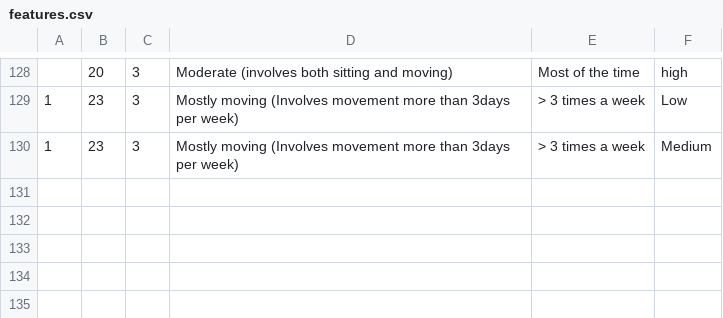
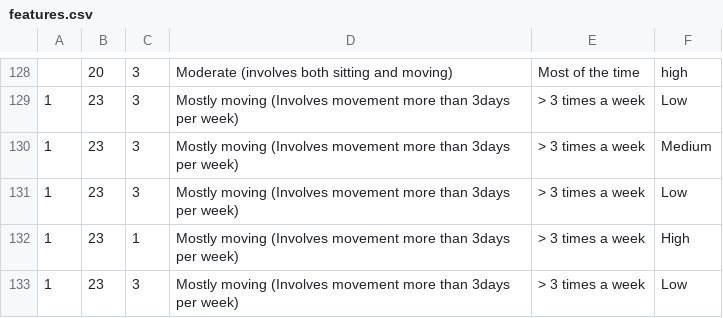
Before and after one commit to ahmedfadhil/CoachAIBot, a CSV file: csvs/features.csv, drawn as a sheet; only a part is shown, gaps mark what is left out; the diff names each change by its address in the sheet, - before the commit and + after, or states it on an @@ line.

```diff
--- a/csvs/features.csv
+++ b/csvs/features.csv
+row 131: 1 | 23 | 3 | Mostly moving (Involves movement more than 3days per week) | > 3 times a week | Low
+row 132: 1 | 23 | 1 | Mostly moving (Involves movement more than 3days per week) | > 3 times a week | High
+row 133: 1 | 23 | 3 | Mostly moving (Involves movement more than 3days per week) | > 3 times a week | Low
```
Also changed, not shown: csvs/result.csv, 50 other files.
